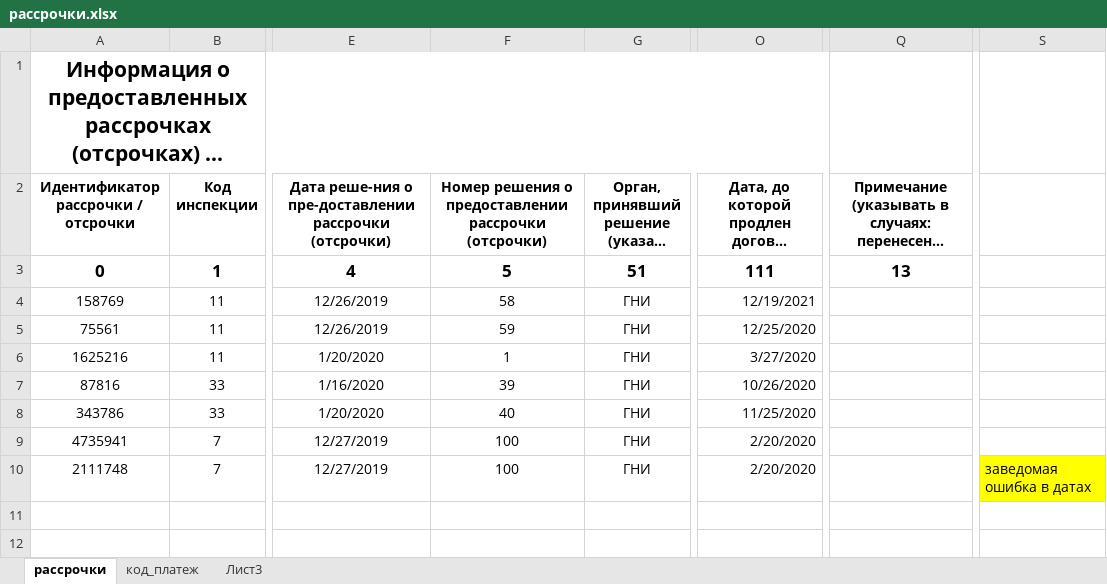
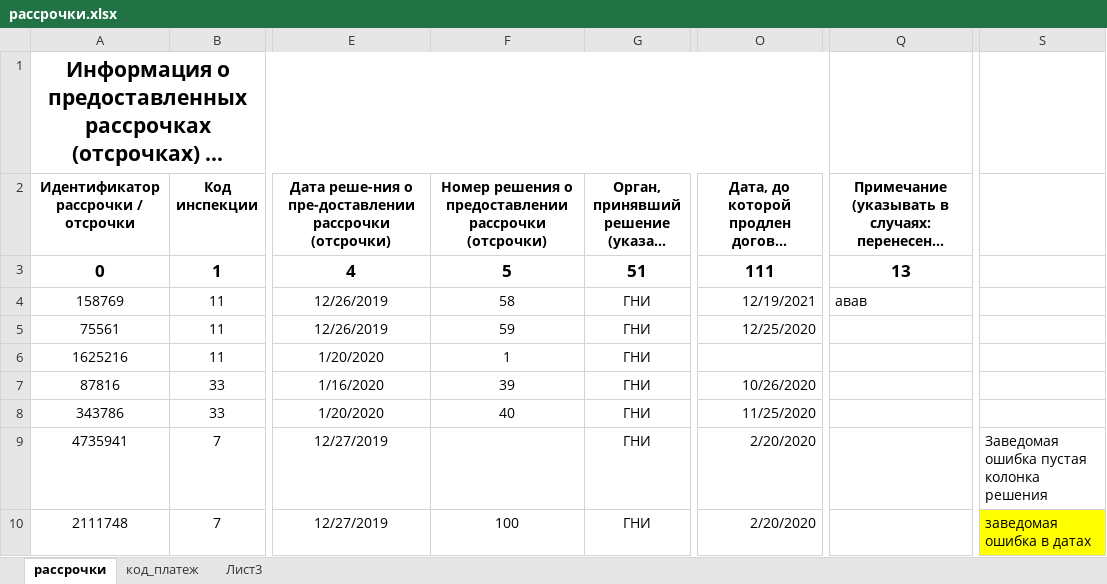
Before and after one commit to OlegAlmaz/Rassrotchka, an Excel workbook: TestProject1/TestedFiles/рассрочки.xlsx, sheet рассрочки, drawn as a sheet; only a part is shown, gaps mark what is left out; long unchanged cells end in …; values as stored, in another font and other column widths than the file's, no borders; conditional formats and table styles not drawn; the diff names each change by its address in the sheet, - before the commit and + after, or states it on an @@ line.

Commit message:
Внесены новые строки с условными ошибками

```diff
--- a/TestProject1/TestedFiles/рассрочки.xlsx (sheet рассрочки)
+++ b/TestProject1/TestedFiles/рассрочки.xlsx (sheet рассрочки)
-Q4: (empty)
+Q4: авав
-O6: 3/27/2020
+O6: (empty)
-F9: 100
+F9: (empty)
-S9: (empty)
+S9: Заведомая ошибка пустая колонка решения
```
